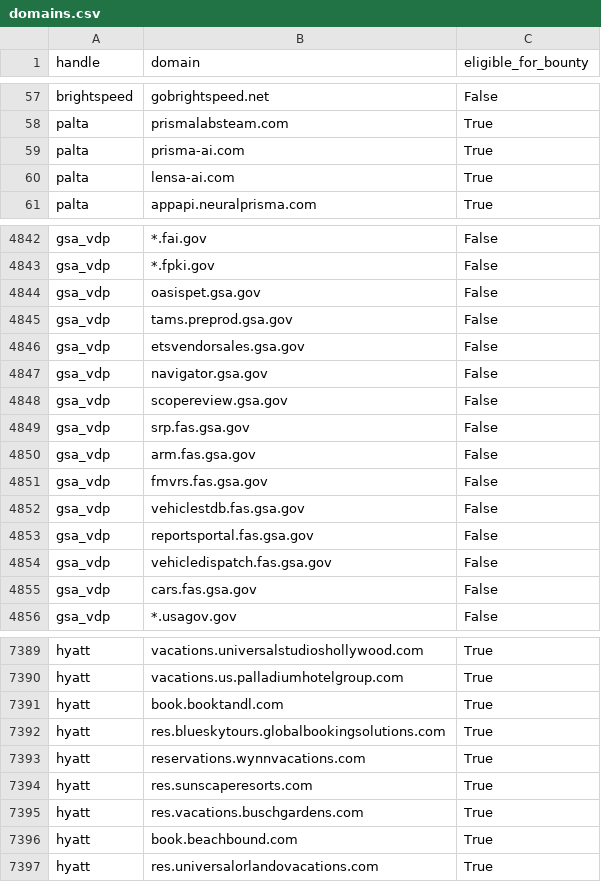
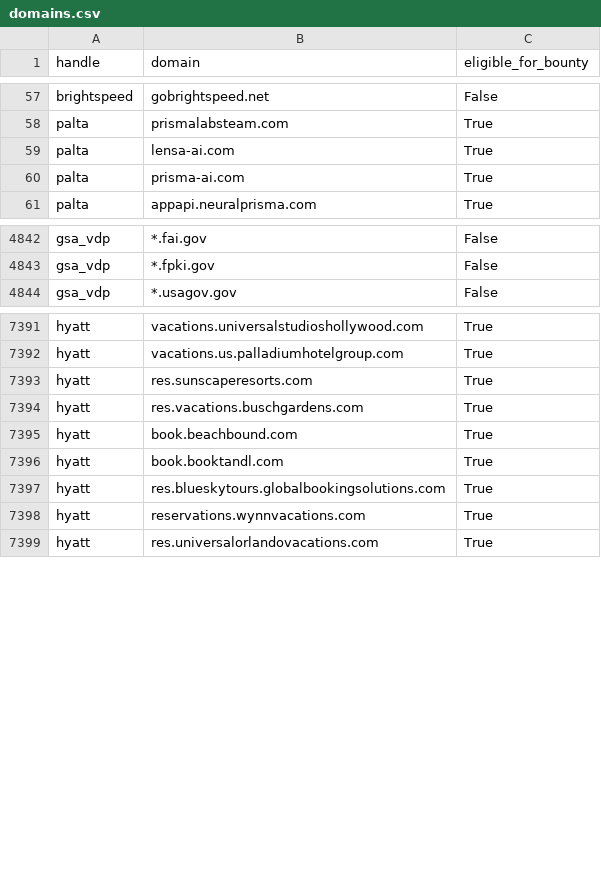
Before and after one commit to atxiii/h1domains, a CSV file: domains.csv, drawn as a sheet; only a part is shown, gaps mark what is left out; the diff covers the shown part only.

```diff
--- a/domains.csv
+++ b/domains.csv
@@ -58,4 +58,4 @@ brightspeed,gobrightspeed.net,False
 palta,prismalabsteam.com,True
-palta,prisma-ai.com,True
 palta,lensa-ai.com,True
+palta,prisma-ai.com,True
 palta,appapi.neuralprisma.com,True
@@ -4843,14 +4843,2 @@ gsa_vdp,*.fai.gov,False
 gsa_vdp,*.fpki.gov,False
-gsa_vdp,oasispet.gsa.gov,False
-gsa_vdp,tams.preprod.gsa.gov,False
-gsa_vdp,etsvendorsales.gsa.gov,False
-gsa_vdp,navigator.gsa.gov,False
-gsa_vdp,scopereview.gsa.gov,False
-gsa_vdp,srp.fas.gsa.gov,False
-gsa_vdp,arm.fas.gsa.gov,False
-gsa_vdp,fmvrs.fas.gsa.gov,False
-gsa_vdp,vehiclestdb.fas.gsa.gov,False
-gsa_vdp,reportsportal.fas.gsa.gov,False
-gsa_vdp,vehicledispatch.fas.gsa.gov,False
-gsa_vdp,cars.fas.gsa.gov,False
 gsa_vdp,*.usagov.gov,False
@@ -7390,5 +7392,2 @@ hyatt,vacations.universalstudioshollywood.com,True
 hyatt,vacations.us.palladiumhotelgroup.com,True
-hyatt,book.booktandl.com,True
-hyatt,res.blueskytours.globalbookingsolutions.com,True
-hyatt,reservations.wynnvacations.com,True
 hyatt,res.sunscaperesorts.com,True
@@ -7396,2 +7395,5 @@ hyatt,res.vacations.buschgardens.com,True
 hyatt,book.beachbound.com,True
+hyatt,book.booktandl.com,True
+hyatt,res.blueskytours.globalbookingsolutions.com,True
+hyatt,reservations.wynnvacations.com,True
 hyatt,res.universalorlandovacations.com,True
```
Also changed, not shown: 14 added rows and 22 moved rows elsewhere in this file, 3 other files.
